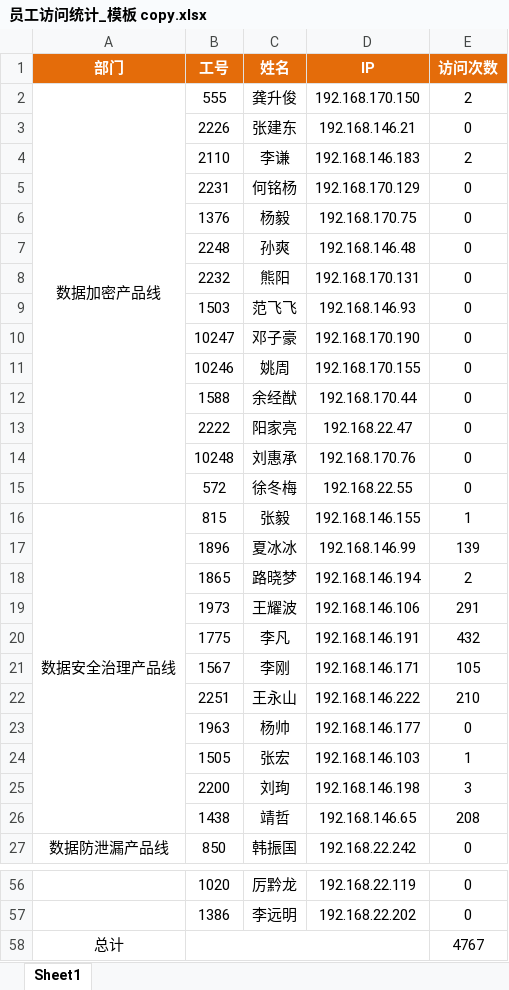
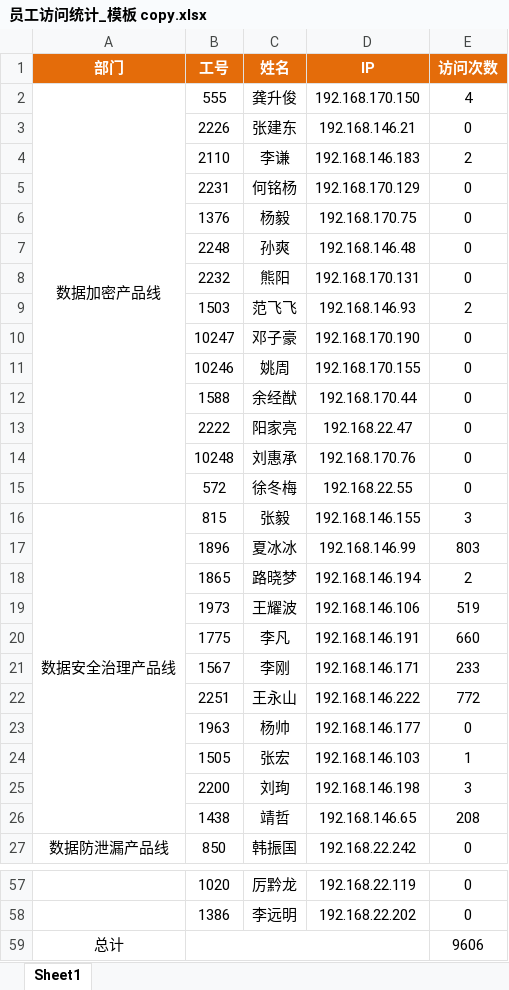
Before and after one commit to maolvmage/rdm-20250521, an Excel workbook: rdm/nginx-data-analysis/员工访问统计_模板 copy.xlsx, sheet Sheet1, drawn as a sheet; only a part is shown, gaps mark what is left out; values as stored, in another font and other column widths than the file's, no borders; addresses are those after the commit; the diff covers the shown part only; the diff names each change by its address in the sheet, - before the commit and + after, or states it on an @@ line.

```diff
--- a/rdm/nginx-data-analysis/员工访问统计_模板 copy.xlsx (sheet Sheet1)
+++ b/rdm/nginx-data-analysis/员工访问统计_模板 copy.xlsx (sheet Sheet1)
-E2 (访问次数): 2
+E2 (访问次数): 4
-E9 (访问次数): 0
+E9 (访问次数): 2
-E16 (访问次数): 1
+E16 (访问次数): 3
-E17 (访问次数): 139
+E17 (访问次数): 803
-E19 (访问次数): 291
+E19 (访问次数): 519
-E20 (访问次数): 432
+E20 (访问次数): 660
-E21 (访问次数): 105
+E21 (访问次数): 233
-E22 (访问次数): 210
+E22 (访问次数): 772
-E59 (访问次数): 4767
+E59 (访问次数): 9606
```
Also changed, not shown: 1 added row and 13 edited cells elsewhere in this sheet, rdm/nginx-data-analysis/IP信息.xlsx, 5 other files.
